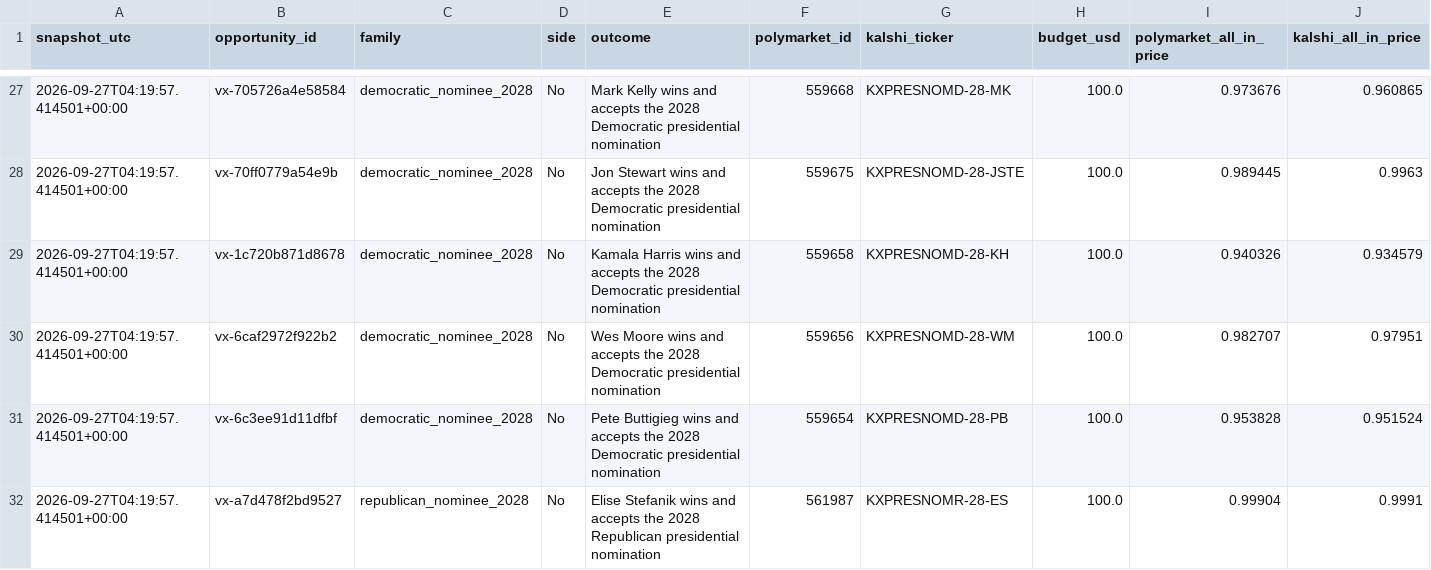
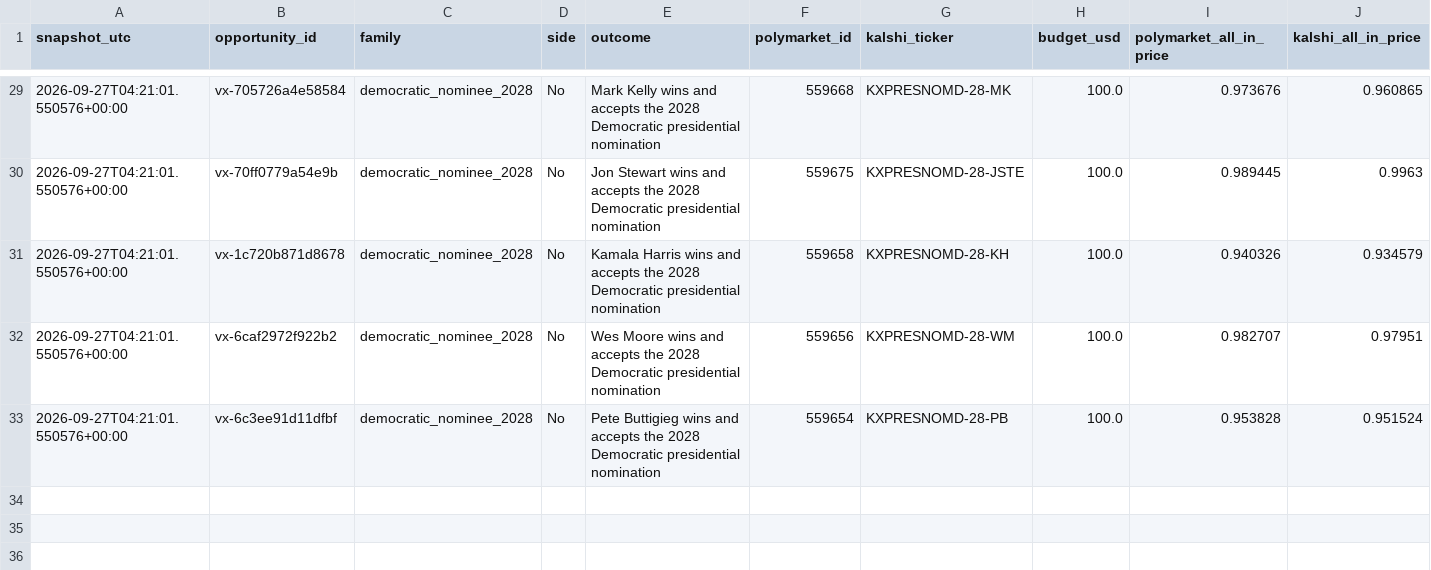
Before and after one commit to softdevfz/polymarket-kalshi-price-gaps, a CSV file: data/daily/2026-09-27.csv, drawn as a sheet; only a part is shown, gaps mark what is left out; removed rows and columns are numbered as before the commit, all else as after; rows hold the shown columns only; the diff covers the shown part only; the diff names each change by its address in the sheet, - before the commit and + after, or states it on an @@ line.

```diff
--- a/data/daily/2026-09-27.csv
+++ b/data/daily/2026-09-27.csv
-A29:A33 (snapshot_utc): 2026-09-27T04:19:57.414501+00:00
+A29:A33 (snapshot_utc): 2026-09-27T04:21:01.550576+00:00
-row 32: 2026-09-27T04:19:57.414501+00:00 | vx-a7d478f2bd9527 | republican_nominee_2028 | No | Elise Stefanik wins and accepts the 2028 Republican presidential nomination | 561987 | KXPRESNOMR-28-ES | 100.0 | 0.99904 | 0.9991
```
Also changed, not shown: 2 added rows and 25 edited cells elsewhere in this file, data/latest.csv, 2 other files.
